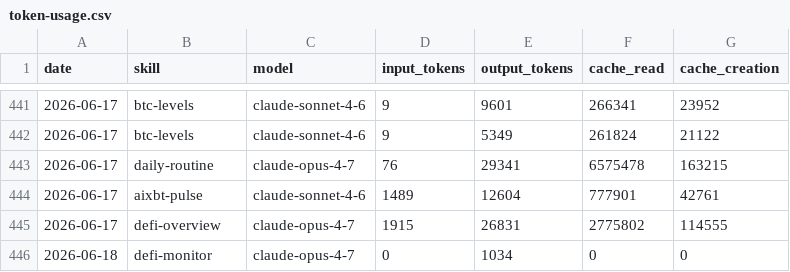
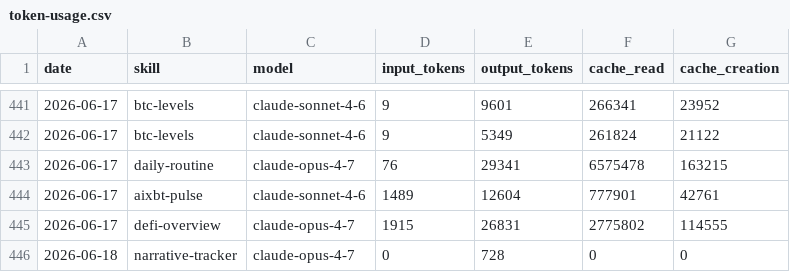
Before and after one commit to anajuliabit/aeon, a CSV file: memory/token-usage.csv, drawn as a sheet; only a part is shown, gaps mark what is left out.

Commit message:
chore(narrative-tracker): auto-commit 2026-06-18

```diff
--- a/memory/token-usage.csv
+++ b/memory/token-usage.csv
@@ -445,2 +445,2 @@ date,skill,model,input_tokens,output_tokens,cache_read,cache_creation
 2026-06-17,defi-overview,claude-opus-4-7,1915,26831,2775802,114555
-2026-06-18,defi-monitor,claude-opus-4-7,0,1034,0,0
+2026-06-18,narrative-tracker,claude-opus-4-7,0,728,0,0
```
